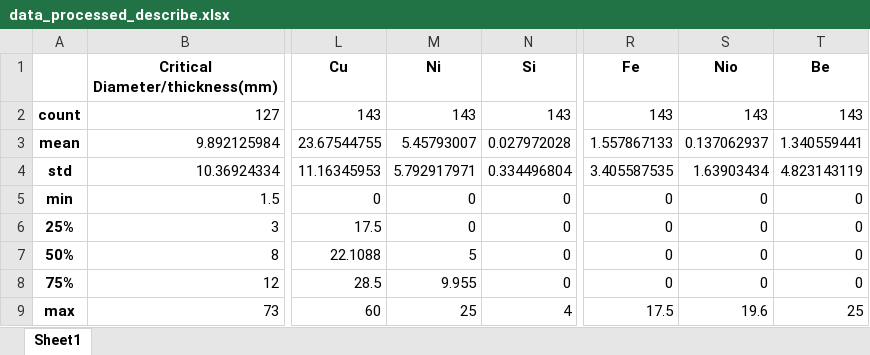
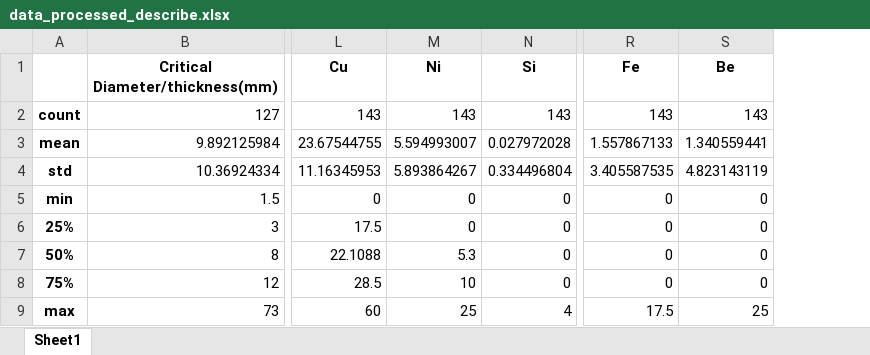
Before and after one commit to yuyouyu32/BMG_Data_SHU, an Excel workbook: first_process/data_processed_describe.xlsx, sheet Sheet1, drawn as a sheet; only a part is shown, gaps mark what is left out; values as stored, in another font and other column widths than the file's, no borders; the diff names each change by its address in the sheet, - before the commit and + after, or states it on an @@ line.

```diff
--- a/first_process/data_processed_describe.xlsx (sheet Sheet1)
+++ b/first_process/data_processed_describe.xlsx (sheet Sheet1)
-column S (Nio), rows 2-9: 143 | 0.137062937 | 1.63903434 | 0 | 0 | 0 | 0 | 19.6
-M3 (Ni): 5.45793007
+M3 (Ni): 5.594993007
-M4 (Ni): 5.792917971
+M4 (Ni): 5.893864267
-M7 (Ni): 5
+M7 (Ni): 5.3
-M8 (Ni): 9.955
+M8 (Ni): 10
```
Also changed, not shown: first_process/data_o.xlsx, first_process/data_processed.xlsx, 4 other files.
